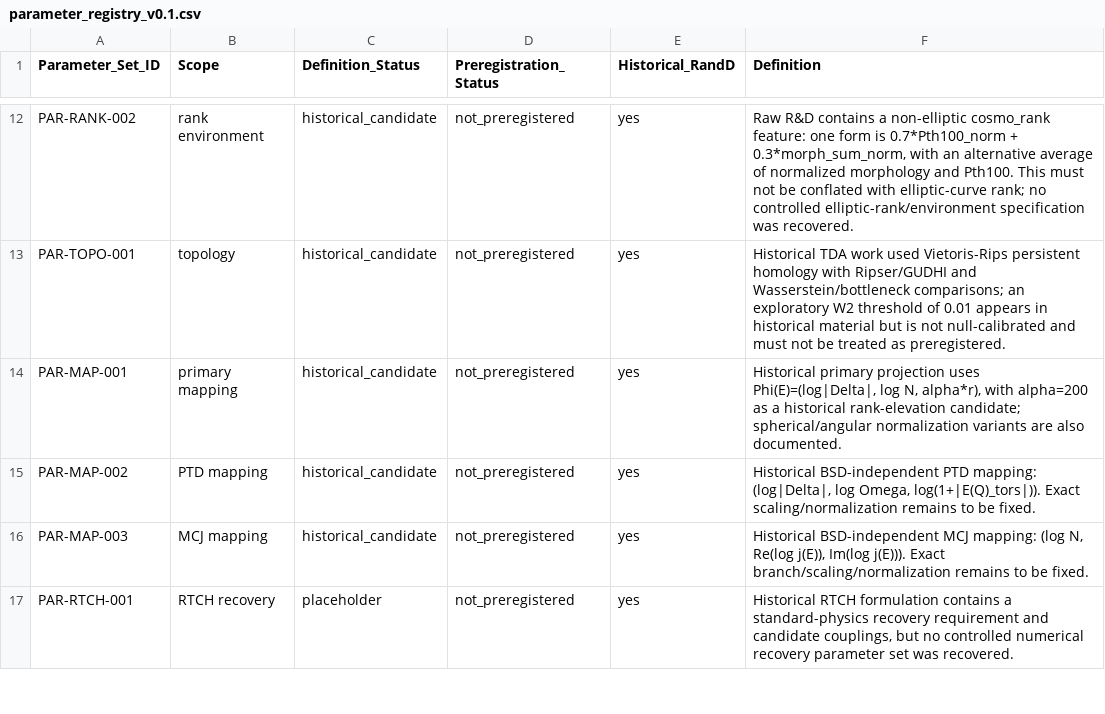
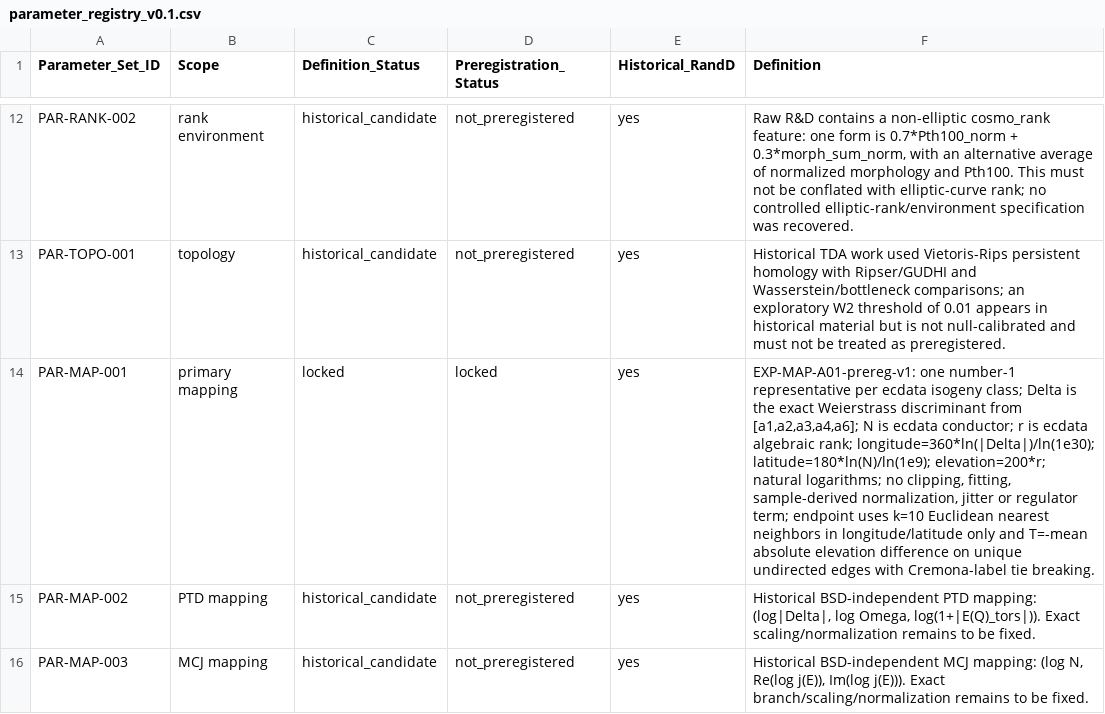
Before and after one commit to LcosmosS/S.T.A.R.-Labs, a CSV file: registry/parameter_registry_v0.1.csv, drawn as a sheet; only a part is shown, gaps mark what is left out; the shorter side is filled out with more unchanged rows; the diff names each change by its address in the sheet, - before the commit and + after, or states it on an @@ line.

```diff
--- a/registry/parameter_registry_v0.1.csv
+++ b/registry/parameter_registry_v0.1.csv
-C14 (Definition_Status): historical_candidate
+C14 (Definition_Status): locked
-D14 (Preregistration_Status): not_preregistered
+D14 (Preregistration_Status): locked
-F14 (Definition): Historical primary projection uses Phi(E)=(log|Delta|, log N, alpha*r), with alpha=200 as a historical rank-elevation candidate; spherical/angular normalization variants are also documented.
+F14 (Definition): EXP-MAP-A01-prereg-v1: one number-1 representative per ecdata isogeny class; Delta is the exact Weierstrass discriminant from [a1,a2,a3,a4,a6]; N is ecdata conductor; r is ecdata algebraic rank; longitude=360*ln(|Delta|)/ln(1e30); latitude=180*ln(N)/ln(1e9); elevation=200*r; natural logarithms; no clipping, fitting, sample-derived normalization, jitter or regulator term; endpoint uses k=10 Euclidean nearest neighbors in longitude/latitude only and T=-mean absolute elevation difference on unique undirected edges with Cremona-label tie breaking.
```
Also changed, not shown: registry/data_provenance_registry_v0.1.csv, registry/dataset_registry_v0.1.csv, 12 other files.
